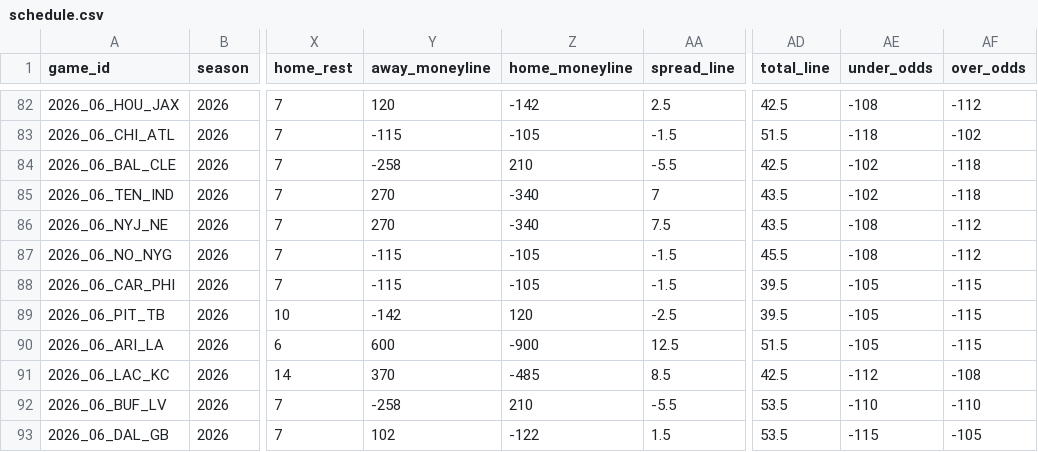
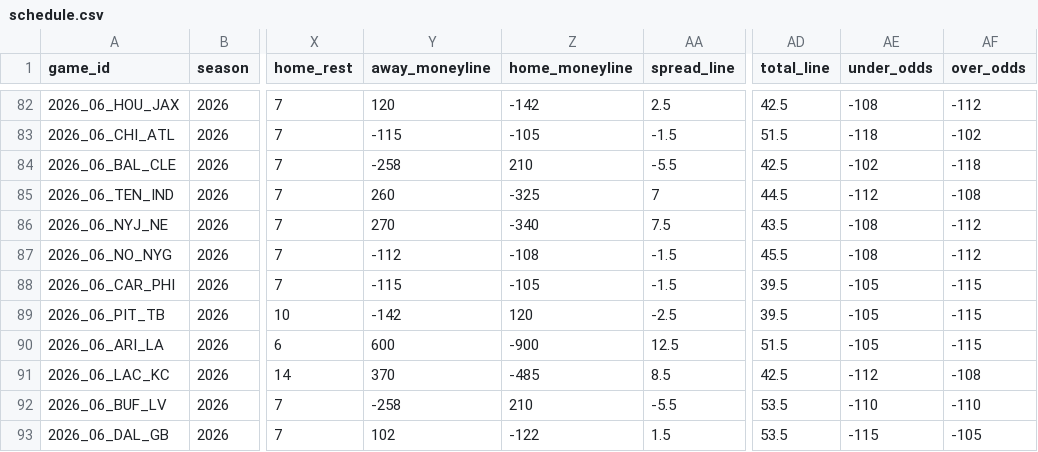
Before and after one commit to jlwin1995-alt/Bball, a CSV file: football/data/raw/schedule.csv, drawn as a sheet; only a part is shown, gaps mark what is left out; the diff names each change by its address in the sheet, - before the commit and + after, or states it on an @@ line.

```diff
--- a/football/data/raw/schedule.csv
+++ b/football/data/raw/schedule.csv
-Y85 (away_moneyline): 270
+Y85 (away_moneyline): 260
-Z85 (home_moneyline): -340
+Z85 (home_moneyline): -325
-AD85 (total_line): 43.5
+AD85 (total_line): 44.5
-AE85 (under_odds): -102
+AE85 (under_odds): -112
-AF85 (over_odds): -118
+AF85 (over_odds): -108
-Y87 (away_moneyline): -115
+Y87 (away_moneyline): -112
-Z87 (home_moneyline): -105
+Z87 (home_moneyline): -108
```
Also changed, not shown: football/data/raw/cfb_games.csv, 6 other files.
